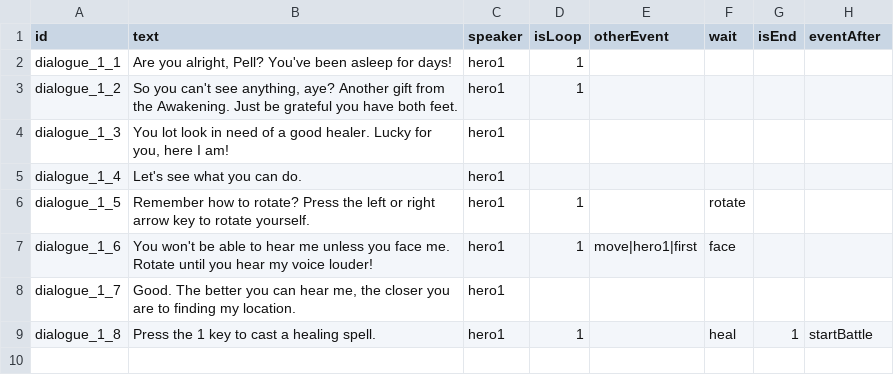
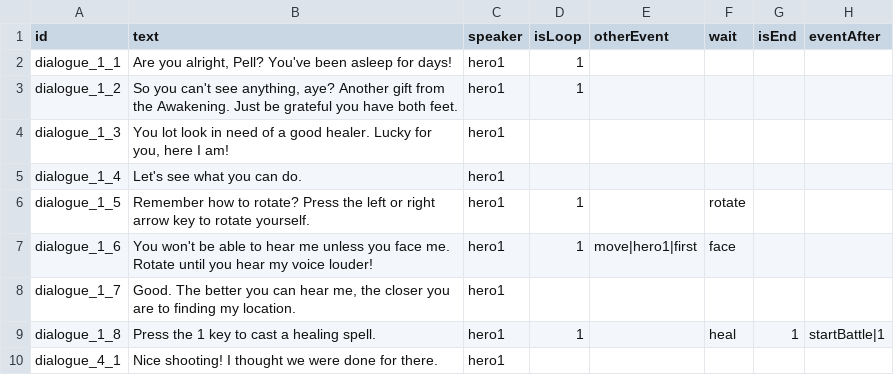
Before and after one commit to shshwdr/BlindGame, a CSV file: Assets/Resources/csv/dialogue.csv, drawn as a sheet.

Commit message:
more battle and audio direction filter

```diff
--- a/Assets/Resources/csv/dialogue.csv
+++ b/Assets/Resources/csv/dialogue.csv
@@ -8,2 +8,3 @@ dialogue_1_6,You won't be able to hear me unless you face me. Rotate until you h
 dialogue_1_7,"Good. The better you can hear me, the closer you are to finding my location.",hero1,,,,,
-dialogue_1_8,Press the 1 key to cast a healing spell.,hero1,1,,heal,1,startBattle
+dialogue_1_8,Press the 1 key to cast a healing spell.,hero1,1,,heal,1,startBattle|1
+dialogue_4_1,Nice shooting! I thought we were done for there.,hero1,,,,,
```
Also changed, not shown: 18 other files.
